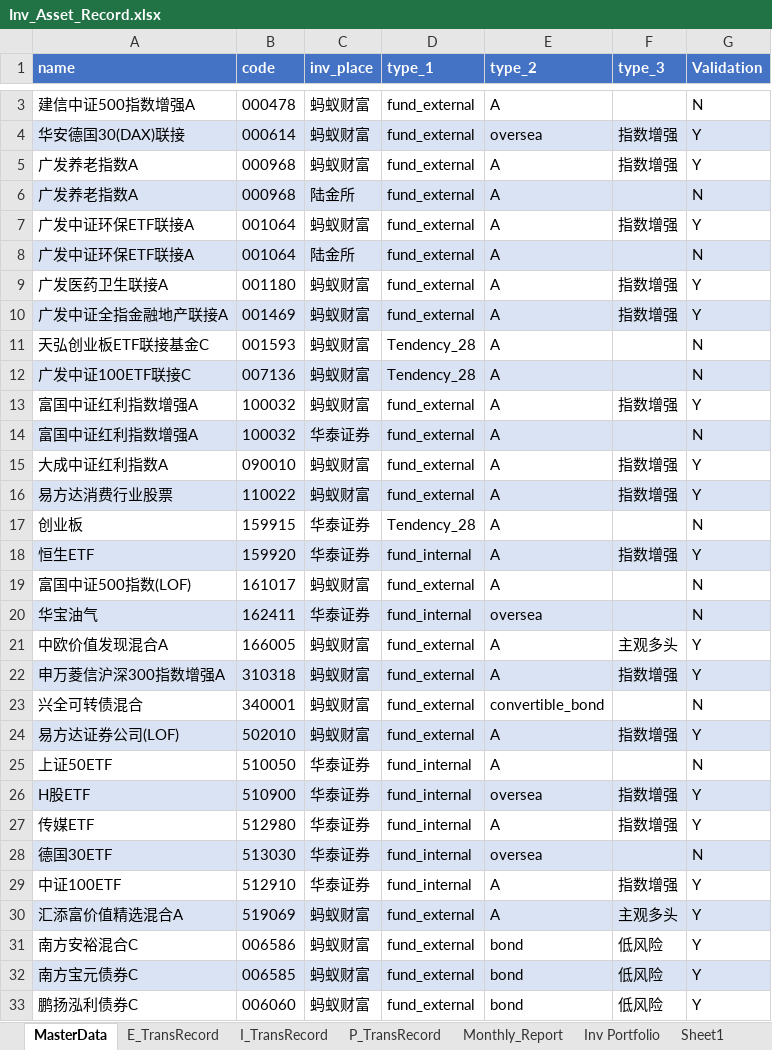
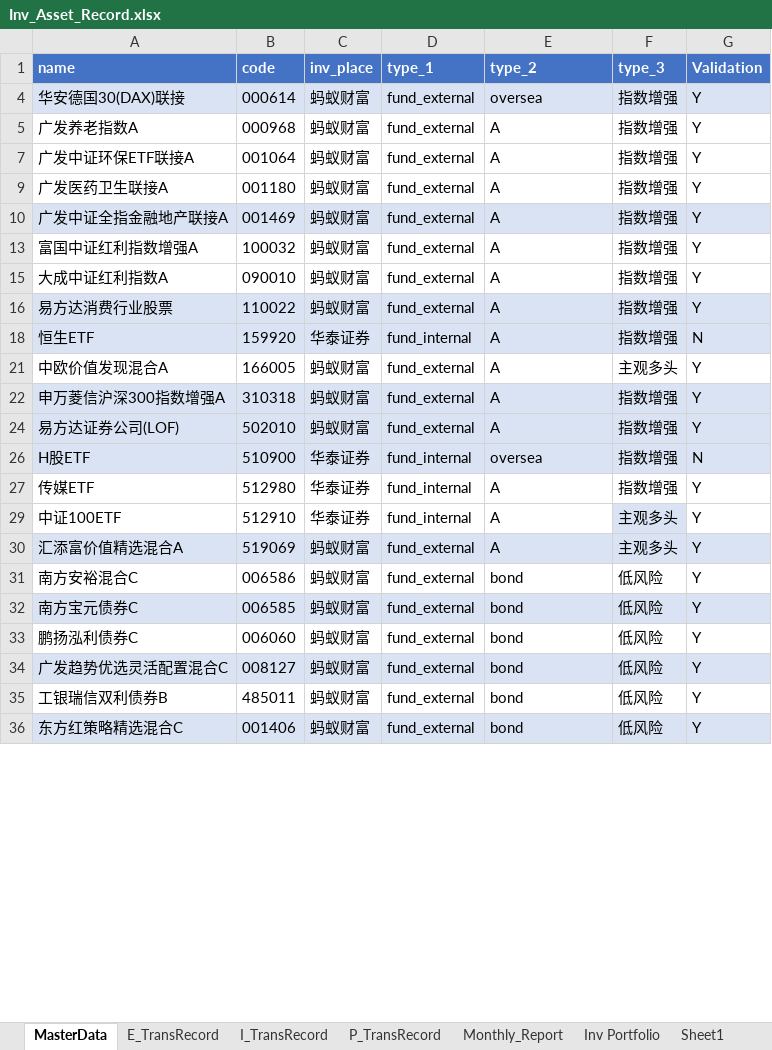
Before and after one commit to laye0619/my_inv_mgr, an Excel workbook: 01_params/Inv_Asset_Record.xlsx, sheet MasterData, drawn as a sheet; only a part is shown, gaps mark what is left out; the shorter side is filled out with more unchanged rows; values as stored, in another font and other column widths than the file's, no borders; table styles not drawn; the diff covers the shown part only; the diff names each change by its address in the sheet, - before the commit and + after, or states it on an @@ line.

```diff
--- a/01_params/Inv_Asset_Record.xlsx (sheet MasterData)
+++ b/01_params/Inv_Asset_Record.xlsx (sheet MasterData)
@@ row 3 hidden: 建信中证500指数增强A | 000478 | 蚂蚁财富 | fund_external | A |  | N @@
@@ row 6 hidden: 广发养老指数A | 000968 | 陆金所 | fund_external | A |  | N @@
@@ row 8 hidden: 广发中证环保ETF联接A | 001064 | 陆金所 | fund_external | A |  | N @@
@@ row 11 hidden: 天弘创业板ETF联接基金C | 001593 | 蚂蚁财富 | Tendency_28 | A |  | N @@
@@ row 12 hidden: 广发中证100ETF联接C | 007136 | 蚂蚁财富 | Tendency_28 | A |  | N @@
@@ row 14 hidden: 富国中证红利指数增强A | 100032 | 华泰证券 | fund_external | A |  | N @@
-row 17: 创业板 | 159915 | 华泰证券 | Tendency_28 | A |  | N
-G18 (Validation): Y
+G18 (Validation): N
@@ row 19 hidden: 富国中证500指数(LOF) | 161017 | 蚂蚁财富 | fund_external | A |  | N @@
@@ row 20 hidden: 华宝油气 | 162411 | 华泰证券 | fund_internal | oversea |  | N @@
@@ row 23 hidden: 兴全可转债混合 | 340001 | 蚂蚁财富 | fund_external | convertible_bond |  | N @@
@@ row 25 hidden: 上证50ETF | 510050 | 华泰证券 | fund_internal | A |  | N @@
-G26 (Validation): Y
+G26 (Validation): N
@@ row 28 hidden: 德国30ETF | 513030 | 华泰证券 | fund_internal | oversea |  | N @@
-F29 (type_3): 指数增强
+F29 (type_3): 主观多头
-F29 fill: none
+F29 fill: #DAE3F3
```
Also changed, not shown: 2 removed rows, 2 hidden or unhidden rows and 2 edited cells elsewhere in this sheet, sheet Monthly_Report, sheet I_TransRecord, sheet E_TransRecord, hidden cells, charts or pictures, inv_analysis/report.xlsx, 24 other files.
